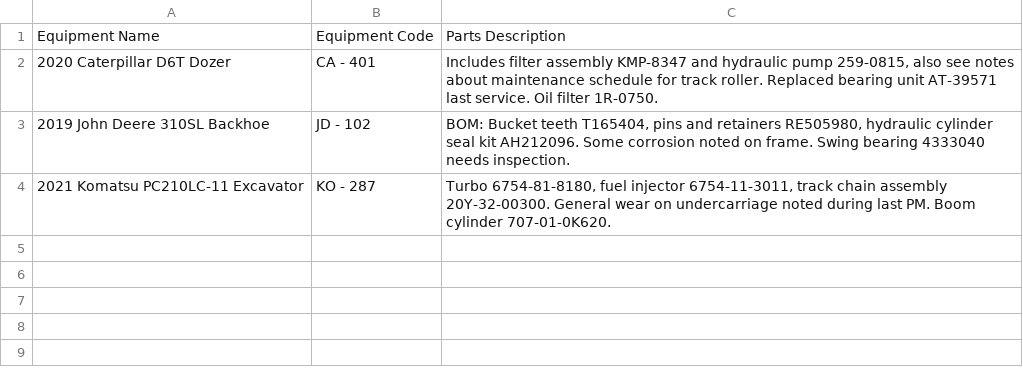
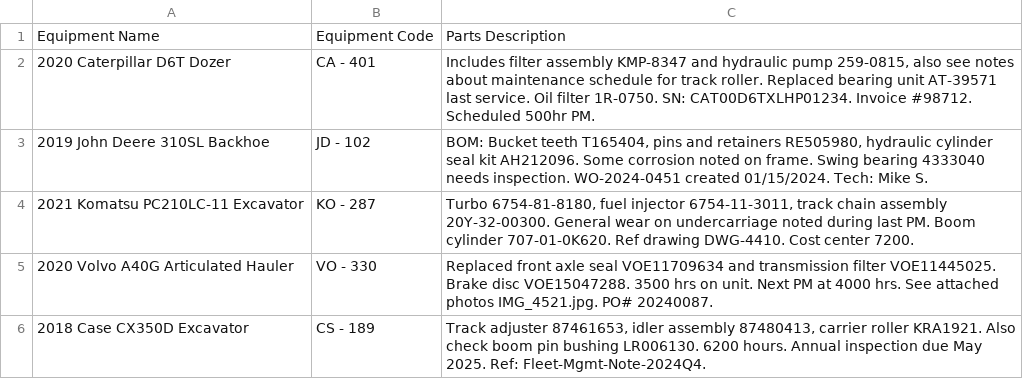
Before and after one commit to bealan/Equipment-finder, a CSV file: sample_parts_input.csv, drawn as a sheet.

```diff
--- a/sample_parts_input.csv
+++ b/sample_parts_input.csv
@@ -1,4 +1,6 @@
 Equipment Name,Equipment Code,Parts Description
-"2020 Caterpillar D6T Dozer","CA - 401","Includes filter assembly KMP-8347 and hydraulic pump 259-0815, also see notes about maintenance schedule for track roller. Replaced bearing unit AT-39571 last service. Oil filter 1R-0750."
-"2019 John Deere 310SL Backhoe","JD - 102","BOM: Bucket teeth T165404, pins and retainers RE505980, hydraulic cylinder seal kit AH212096. Some corrosion noted on frame. Swing bearing 4333040 needs inspection."
-"2021 Komatsu PC210LC-11 Excavator","KO - 287","Turbo 6754-81-8180, fuel injector 6754-11-3011, track chain assembly 20Y-32-00300. General wear on undercarriage noted during last PM. Boom cylinder 707-01-0K620."
+"2020 Caterpillar D6T Dozer","CA - 401","Includes filter assembly KMP-8347 and hydraulic pump 259-0815, also see notes about maintenance schedule for track roller. Replaced bearing unit AT-39571 last service. Oil filter 1R-0750. SN: CAT00D6TXLHP01234. Invoice #98712. Scheduled 500hr PM."
+"2019 John Deere 310SL Backhoe","JD - 102","BOM: Bucket teeth T165404, pins and retainers RE505980, hydraulic cylinder seal kit AH212096. Some corrosion noted on frame. Swing bearing 4333040 needs inspection. WO-2024-0451 created 01/15/2024. Tech: Mike S."
+"2021 Komatsu PC210LC-11 Excavator","KO - 287","Turbo 6754-81-8180, fuel injector 6754-11-3011, track chain assembly 20Y-32-00300. General wear on undercarriage noted during last PM. Boom cylinder 707-01-0K620. Ref drawing DWG-4410. Cost center 7200."
+"2020 Volvo A40G Articulated Hauler","VO - 330","Replaced front axle seal VOE11709634 and transmission filter VOE11445025. Brake disc VOE15047288. 3500 hrs on unit. Next PM at 4000 hrs. See attached photos IMG_4521.jpg. PO# 20240087."
+"2018 Case CX350D Excavator","CS - 189","Track adjuster 87461653, idler assembly 87480413, carrier roller KRA1921. Also check boom pin bushing LR006130. 6200 hours. Annual inspection due May 2025. Ref: Fleet-Mgmt-Note-2024Q4."
```
Also changed, not shown: 1 other file.
